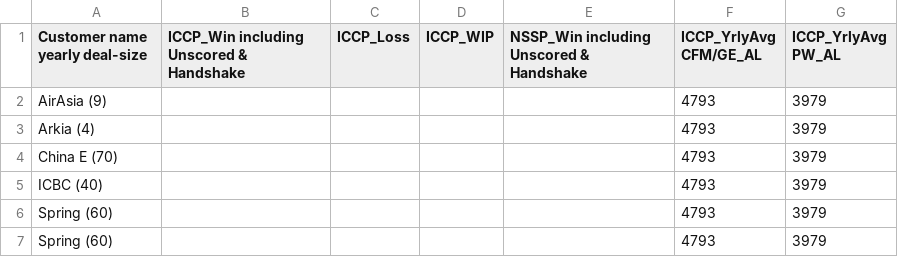
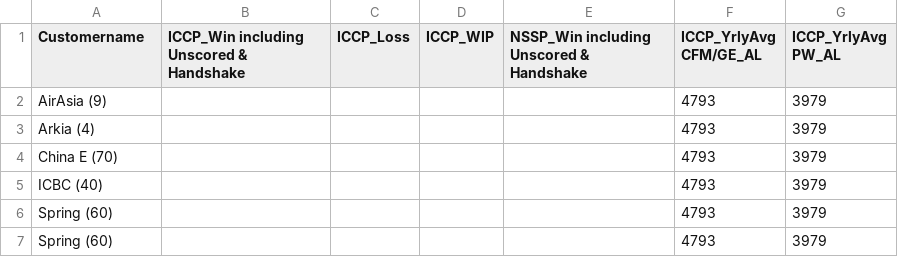
Before and after one commit to sanjukta19/oct19, a CSV file: Dummydata.csv, drawn as a sheet; only a part is shown.

Commit message:
Update Dummydata.csv

```diff
--- a/Dummydata.csv
+++ b/Dummydata.csv
@@ -1,2 +1,2 @@
-Customer name yearly deal-size,ICCP_Win including Unscored & Handshake,ICCP_Loss,ICCP_WIP,NSSP_Win including Unscored & Handshake,ICCP_YrlyAvg CFM/GE_AL,ICCP_YrlyAvg PW_AL,
+Customername,ICCP_Win including Unscored & Handshake,ICCP_Loss,ICCP_WIP,NSSP_Win including Unscored & Handshake,ICCP_YrlyAvg CFM/GE_AL,ICCP_YrlyAvg PW_AL,
 AirAsia (9),,,,,4793,3979,
```
